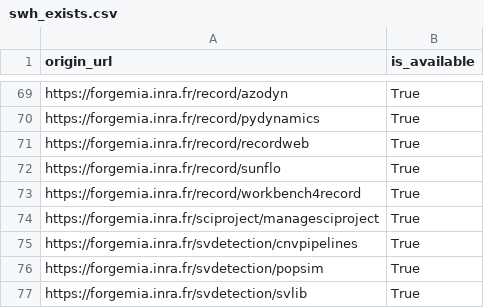
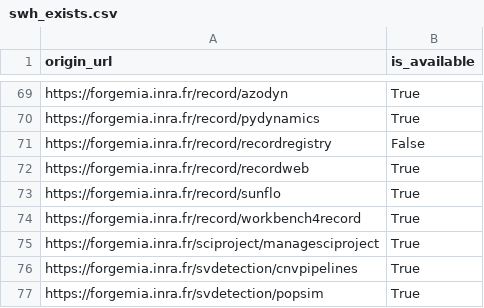
Before and after one commit to bzg/data-codes-sources-fr, a CSV file: data/swh_exists.csv, drawn as a sheet; only a part is shown, gaps mark what is left out; the shorter side is filled out with more unchanged rows; the diff names each change by its address in the sheet, - before the commit and + after, or states it on an @@ line.

Commit message:
New data at 2020-01-21T11:33:56Z [ci skip]

```diff
--- a/data/swh_exists.csv
+++ b/data/swh_exists.csv
+row 71: https://forgemia.inra.fr/record/recordregistry | False
```
Also changed, not shown: data/organisations/csv/all.csv, 4 other files.
